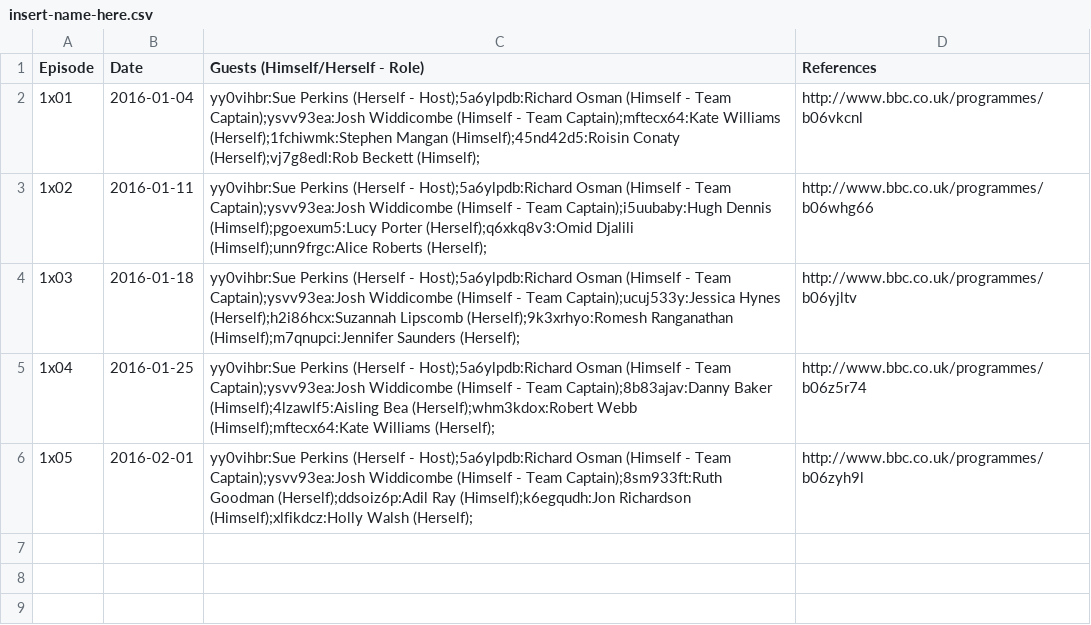
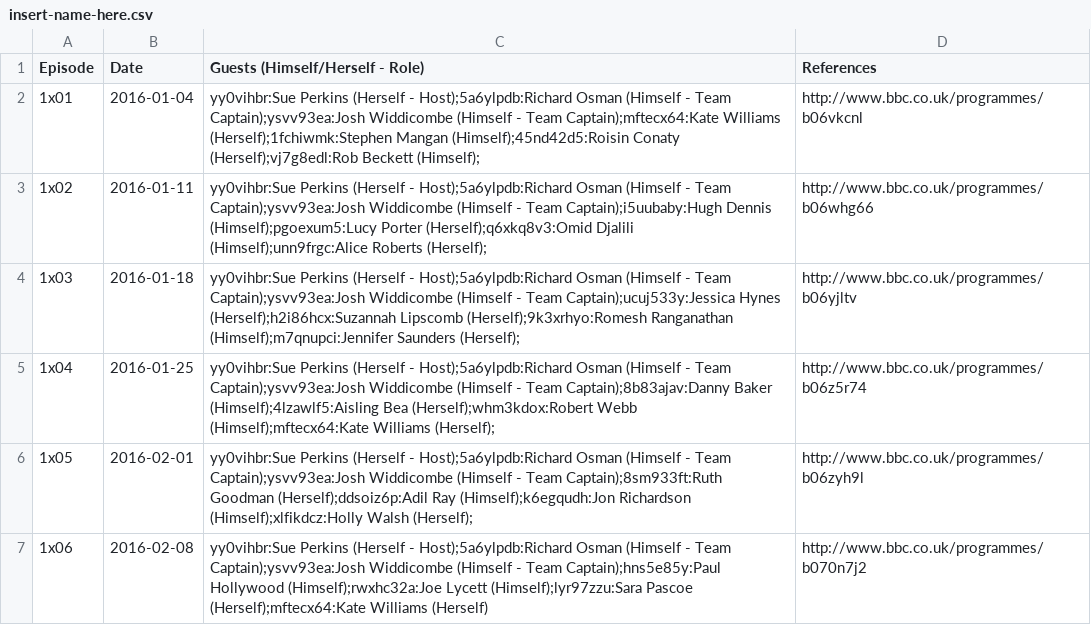
Before and after one commit to slowe/panelshows, a CSV file: data/insert-name-here.csv, drawn as a sheet.

```diff
--- a/data/insert-name-here.csv
+++ b/data/insert-name-here.csv
@@ -6 +6,2 @@ Episode,Date,Guests (Himself/Herself - Role),References
 1x05,2016-02-01,yy0vihbr:Sue Perkins (Herself - Host);5a6ylpdb:Richard Osman (Himself - Team Captain);ysvv93ea:Josh Widdicombe (Himself - Team Captain);8sm933ft:Ruth Goodman (Herself);ddsoiz6p:Adil Ray (Himself);k6egqudh:Jon Richardson (Himself);xlfikdcz:Holly Walsh (Herself);,http://www.bbc.co.uk/programmes/b06zyh9l
+1x06,2016-02-08,yy0vihbr:Sue Perkins (Herself - Host);5a6ylpdb:Richard Osman (Himself - Team Captain);ysvv93ea:Josh Widdicombe (Himself - Team Captain);hns5e85y:Paul Hollywood (Himself);rwxhc32a:Joe Lycett (Himself);lyr97zzu:Sara Pascoe (Herself);mftecx64:Kate Williams (Herself),http://www.bbc.co.uk/programmes/b070n7j2
```
Also changed, not shown: data/asyetuntitled.csv, data/iot.csv, 40 other files.
